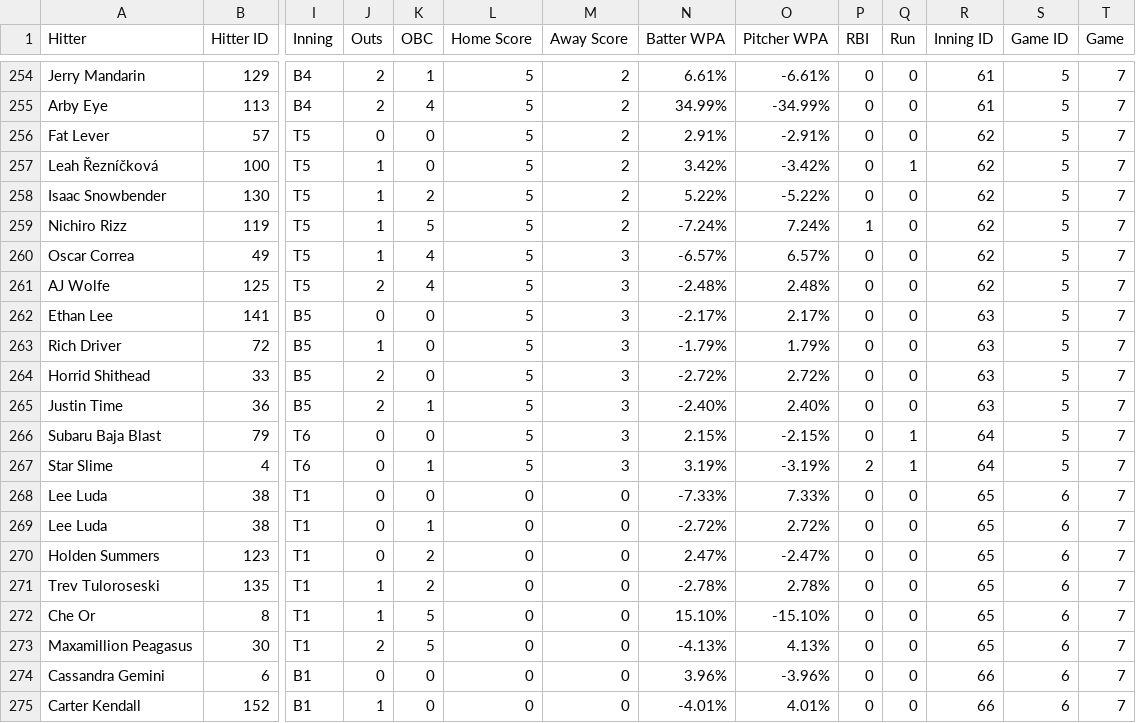
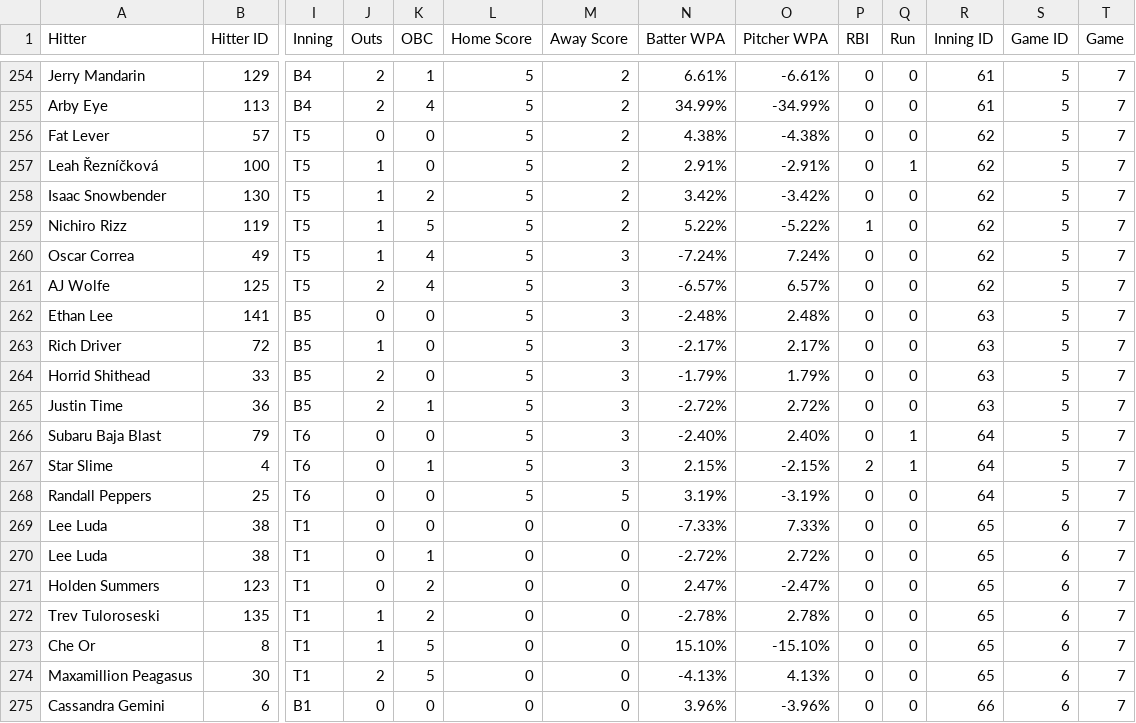
Before and after one commit to nathanc3331/gib-pitch-trend, a CSV file: data/s2_pa.csv, drawn as a sheet; only a part is shown, gaps mark what is left out; the shorter side is filled out with more unchanged rows; rows hold the shown columns only; the diff names each change by its address in the sheet, - before the commit and + after, or states it on an @@ line.

```diff
--- a/data/s2_pa.csv
+++ b/data/s2_pa.csv
-N256 (Batter WPA): 2.91%
+N256 (Batter WPA): 4.38%
-O256 (Pitcher WPA): -2.91%
+O256 (Pitcher WPA): -4.38%
-N257 (Batter WPA): 3.42%
+N257 (Batter WPA): 2.91%
-O257 (Pitcher WPA): -3.42%
+O257 (Pitcher WPA): -2.91%
-N258 (Batter WPA): 5.22%
+N258 (Batter WPA): 3.42%
-O258 (Pitcher WPA): -5.22%
+O258 (Pitcher WPA): -3.42%
-N259 (Batter WPA): -7.24%
+N259 (Batter WPA): 5.22%
-O259 (Pitcher WPA): 7.24%
+O259 (Pitcher WPA): -5.22%
-N260 (Batter WPA): -6.57%
+N260 (Batter WPA): -7.24%
-O260 (Pitcher WPA): 6.57%
+O260 (Pitcher WPA): 7.24%
-N261 (Batter WPA): -2.48%
+N261 (Batter WPA): -6.57%
-O261 (Pitcher WPA): 2.48%
+O261 (Pitcher WPA): 6.57%
-N262 (Batter WPA): -2.17%
+N262 (Batter WPA): -2.48%
-O262 (Pitcher WPA): 2.17%
+O262 (Pitcher WPA): 2.48%
-N263 (Batter WPA): -1.79%
+N263 (Batter WPA): -2.17%
-O263 (Pitcher WPA): 1.79%
+O263 (Pitcher WPA): 2.17%
-N264 (Batter WPA): -2.72%
+N264 (Batter WPA): -1.79%
-O264 (Pitcher WPA): 2.72%
+O264 (Pitcher WPA): 1.79%
-N265 (Batter WPA): -2.40%
+N265 (Batter WPA): -2.72%
-O265 (Pitcher WPA): 2.40%
+O265 (Pitcher WPA): 2.72%
-N266 (Batter WPA): 2.15%
+N266 (Batter WPA): -2.40%
-O266 (Pitcher WPA): -2.15%
+O266 (Pitcher WPA): 2.40%
-N267 (Batter WPA): 3.19%
+N267 (Batter WPA): 2.15%
-O267 (Pitcher WPA): -3.19%
+O267 (Pitcher WPA): -2.15%
+row 268: Randall Peppers | 25 | T6 | 0 | 0 | 5 | 5 | 3.19% | -3.19% | 0 | 0 | 64 | 5 | 7
```
Also changed, not shown: 1 other file.
